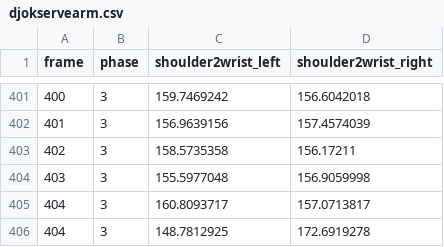
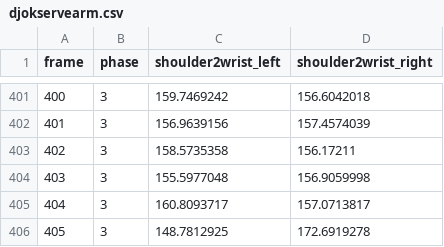
Before and after one commit to Jacob-Lapkin/UCL_Thesis, a CSV file: pose/data/serve_data/djokservearm.csv, drawn as a sheet; only a part is shown, gaps mark what is left out.

```diff
--- a/pose/data/serve_data/djokservearm.csv
+++ b/pose/data/serve_data/djokservearm.csv
@@ -405,2 +405,2 @@
 404,3,160.8093717,157.0713817
-404,3,148.7812925,172.6919278
+405,3,148.7812925,172.6919278
```
Also changed, not shown: 22 other files.
